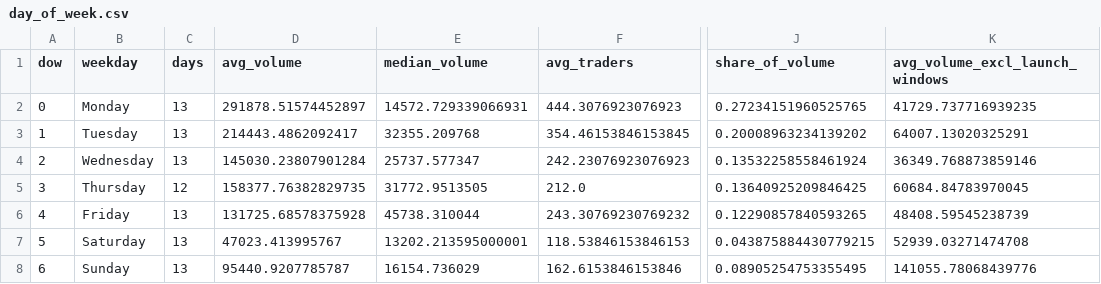
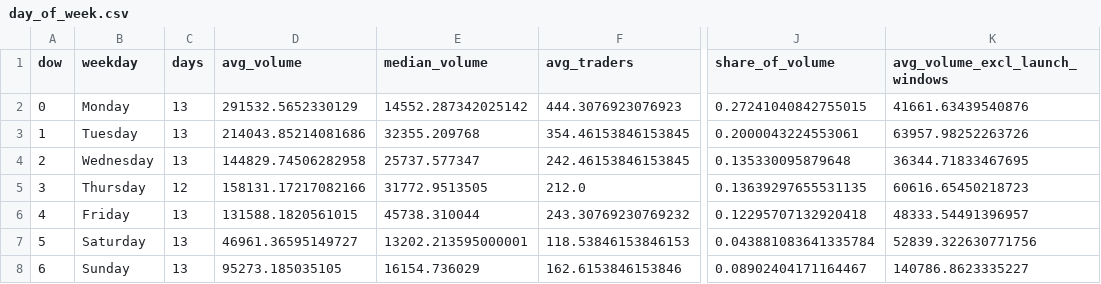
Before and after one commit to ozzyxbt/grail-analytics, a CSV file: out/day_of_week.csv, drawn as a sheet; only a part is shown, gaps mark what is left out; the diff names each change by its address in the sheet, - before the commit and + after, or states it on an @@ line.

```diff
--- a/out/day_of_week.csv
+++ b/out/day_of_week.csv
-D2 (avg_volume): 291878.51574452897
+D2 (avg_volume): 291532.5652330129
-E2 (median_volume): 14572.729339066931
+E2 (median_volume): 14552.287342025142
-J2 (share_of_volume): 0.27234151960525765
+J2 (share_of_volume): 0.27241040842755015
-K2 (avg_volume_excl_launch_windows): 41729.737716939235
+K2 (avg_volume_excl_launch_windows): 41661.63439540876
-D3 (avg_volume): 214443.4862092417
+D3 (avg_volume): 214043.85214081686
-J3 (share_of_volume): 0.20008963234139202
+J3 (share_of_volume): 0.2000043224553061
-K3 (avg_volume_excl_launch_windows): 64007.13020325291
+K3 (avg_volume_excl_launch_windows): 63957.98252263726
-D4 (avg_volume): 145030.23807901284
+D4 (avg_volume): 144829.74506282958
-F4 (avg_traders): 242.23076923076923
+F4 (avg_traders): 242.46153846153845
-J4 (share_of_volume): 0.13532258558461924
+J4 (share_of_volume): 0.135330095879648
-K4 (avg_volume_excl_launch_windows): 36349.768873859146
+K4 (avg_volume_excl_launch_windows): 36344.71833467695
-D5 (avg_volume): 158377.76382829735
+D5 (avg_volume): 158131.17217082166
-J5 (share_of_volume): 0.13640925209846425
+J5 (share_of_volume): 0.13639297655531135
-K5 (avg_volume_excl_launch_windows): 60684.84783970045
+K5 (avg_volume_excl_launch_windows): 60616.65450218723
-D6 (avg_volume): 131725.68578375928
+D6 (avg_volume): 131588.1820561015
-J6 (share_of_volume): 0.12290857840593265
+J6 (share_of_volume): 0.12295707132920418
-K6 (avg_volume_excl_launch_windows): 48408.59545238739
+K6 (avg_volume_excl_launch_windows): 48333.54491396957
-D7 (avg_volume): 47023.413995767
+D7 (avg_volume): 46961.36595149727
-J7 (share_of_volume): 0.043875884430779215
+J7 (share_of_volume): 0.043881083641335784
-K7 (avg_volume_excl_launch_windows): 52939.03271474708
+K7 (avg_volume_excl_launch_windows): 52839.322630771756
-D8 (avg_volume): 95440.9207785787
+D8 (avg_volume): 95273.185035105
-J8 (share_of_volume): 0.08905254753355495
+J8 (share_of_volume): 0.08902404171164467
-K8 (avg_volume_excl_launch_windows): 141055.78068439776
+K8 (avg_volume_excl_launch_windows): 140786.8623335227
```
Also changed, not shown: out/exclusive_mint_cohorts.csv, out/launch_effects.csv, 16 other files.
